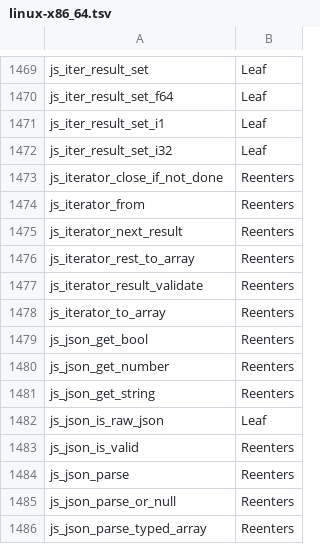
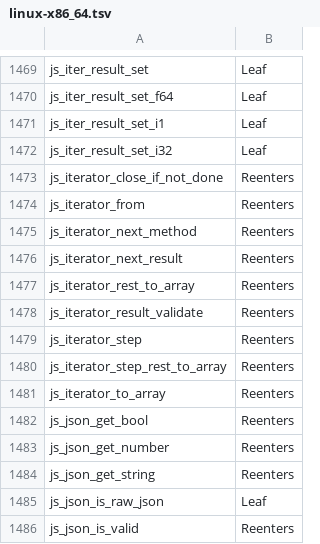
Before and after one commit to PerryTS/perry, a TSV file: crates/perry-codegen/src/gc_effects/linux-x86_64.tsv, drawn as a sheet; only a part is shown, gaps mark what is left out; the shorter side is filled out with more unchanged rows; the diff names each change by its address in the sheet, - before the commit and + after, or states it on an @@ line.

```diff
--- a/crates/perry-codegen/src/gc_effects/linux-x86_64.tsv
+++ b/crates/perry-codegen/src/gc_effects/linux-x86_64.tsv
+row 1475: js_iterator_next_method | Reenters
+row 1479: js_iterator_step | Reenters
+row 1480: js_iterator_step_rest_to_array | Reenters
```
Also changed, not shown: crates/perry-codegen/src/gc_effects/macos-aarch64.tsv, crates/perry-codegen/src/gc_effects/windows-x86_64.tsv, 33 other files.
